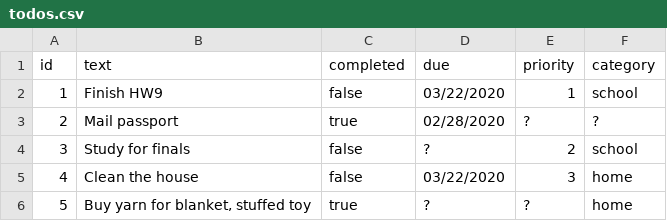
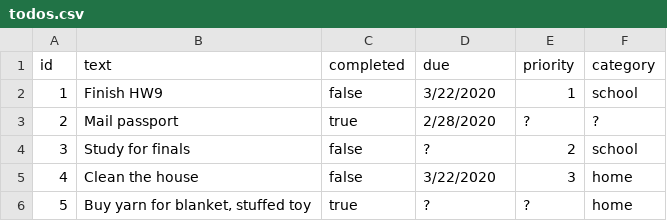
Before and after one commit to erkita/To-Do, a CSV file: To-Do/todos.csv, drawn as a sheet; the diff names each change by its address in the sheet, - before the commit and + after, or states it on an @@ line.

Commit message:
updating todos.csv

```diff
--- a/To-Do/todos.csv
+++ b/To-Do/todos.csv
-D2 (due): 03/22/2020
+D2 (due): 3/22/2020
-D3 (due): 02/28/2020
+D3 (due): 2/28/2020
-D5 (due): 03/22/2020
+D5 (due): 3/22/2020
```
Also changed, not shown: 2 other files.
